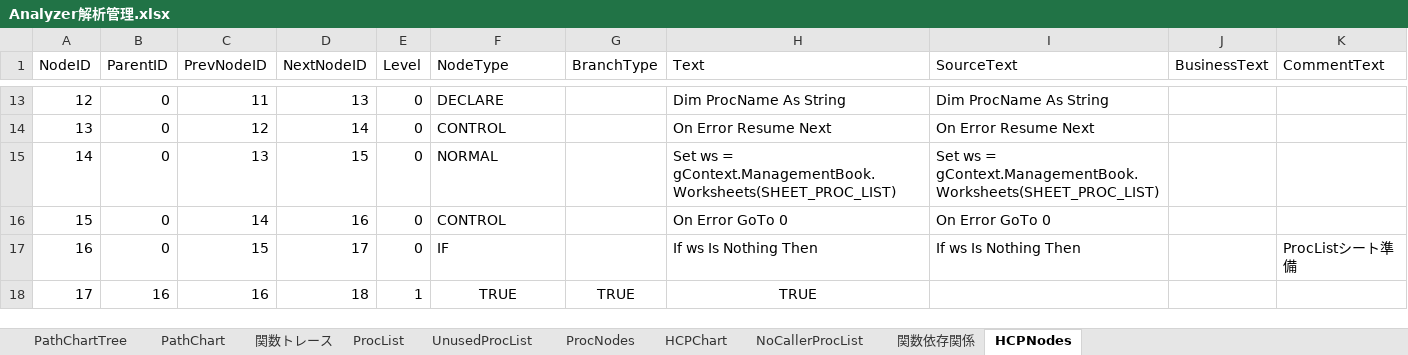
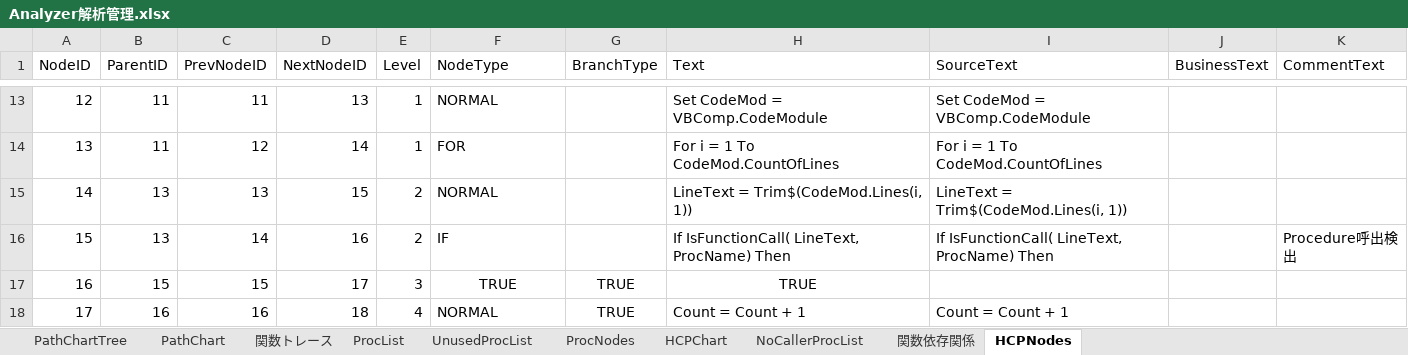
Before and after one commit to i1655054/SOSDB_Analyzer, an Excel workbook: Analyzer解析管理.xlsx, sheet HCPNodes, drawn as a sheet; only a part is shown, gaps mark what is left out; values as stored, in another font and other column widths than the file's, no borders; the diff covers the shown part only; the diff names each change by its address in the sheet, - before the commit and + after, or states it on an @@ line.

Commit message:
PathChart/HCP機能強化
・ProcedureRepository追加
・PathChartナビゲーション追加
・HCP生成機能追加
・JPNameコメント整理
・処理コメント整理

```diff
--- a/Analyzer解析管理.xlsx (sheet HCPNodes)
+++ b/Analyzer解析管理.xlsx (sheet HCPNodes)
-B13:B14 (ParentID): 0
+B13:B14 (ParentID): 11
-E13:E14 (Level): 0
+E13:E14 (Level): 1
-F13 (NodeType): DECLARE
+F13 (NodeType): NORMAL
-H13 (Text): Dim ProcName As String
+H13 (Text): Set CodeMod = VBComp.CodeModule
-I13 (SourceText): Dim ProcName As String
+I13 (SourceText): Set CodeMod = VBComp.CodeModule
-F14 (NodeType): CONTROL
+F14 (NodeType): FOR
-H14 (Text): On Error Resume Next
+H14 (Text): For i = 1 To CodeMod.CountOfLines
-I14 (SourceText): On Error Resume Next
+I14 (SourceText): For i = 1 To CodeMod.CountOfLines
-B15:B16 (ParentID): 0
+B15:B16 (ParentID): 13
-E15:E16 (Level): 0
+E15:E16 (Level): 2
-H15 (Text): Set ws = gContext.ManagementBook.Worksheets(SHEET_PROC_LIST)
+H15 (Text): LineText = Trim$(CodeMod.Lines(i, 1))
-I15 (SourceText): Set ws = gContext.ManagementBook.Worksheets(SHEET_PROC_LIST)
+I15 (SourceText): LineText = Trim$(CodeMod.Lines(i, 1))
-F16 (NodeType): CONTROL
+F16 (NodeType): IF
-H16 (Text): On Error GoTo 0
+H16 (Text): If IsFunctionCall( LineText, ProcName) Then
-I16 (SourceText): On Error GoTo 0
+I16 (SourceText): If IsFunctionCall( LineText, ProcName) Then
-K16 (CommentText): (empty)
+K16 (CommentText): Procedure呼出検出
-B17 (ParentID): 0
+B17 (ParentID): 15
-E17 (Level): 0
+E17 (Level): 3
-F17 (NodeType): IF
+F17 (NodeType): TRUE
-F17 alignment: left
+F17 alignment: center
-G17 (BranchType): (empty)
+G17 (BranchType): TRUE
-H17 (Text): If ws Is Nothing Then
+H17 (Text): TRUE
-H17 alignment: left
+H17 alignment: center
-I17 (SourceText): If ws Is Nothing Then
+I17 (SourceText): (empty)
-K17 (CommentText): ProcListシート準備
+K17 (CommentText): (empty)
-E18 (Level): 1
+E18 (Level): 4
-F18 (NodeType): TRUE
+F18 (NodeType): NORMAL
-F18 alignment: center
+F18 alignment: left
-H18 (Text): TRUE
+H18 (Text): Count = Count + 1
-H18 alignment: center
+H18 alignment: left
-I18 (SourceText): (empty)
+I18 (SourceText): Count = Count + 1
```
Also changed, not shown: 62 removed rows and 49 edited cells elsewhere in this sheet, sheet ProcNodes, sheet HCPChart, xlsm/SOSDB解析ツール.xlsm, 42 other files.
